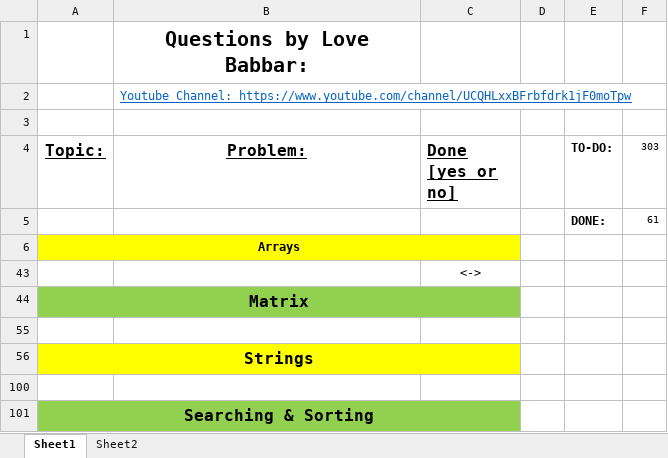
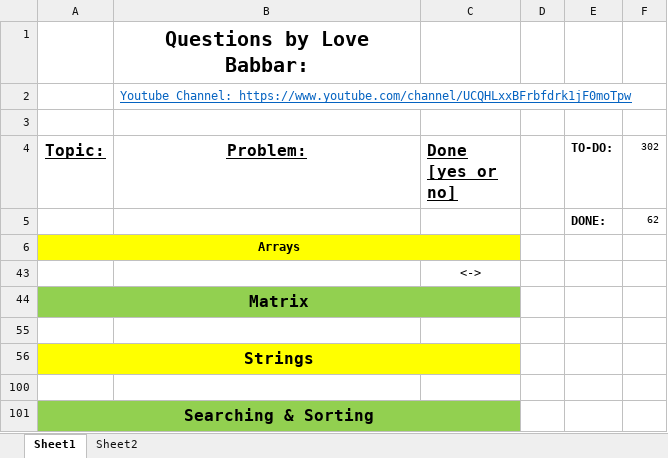
Before and after one commit to jsai2001/DSA-with-Python, an Excel workbook: FINAL450.xlsx, sheet Sheet1, drawn as a sheet; only a part is shown; values as stored, in another font and other column widths than the file's, no borders; the diff covers the shown part only; the diff names each change by its address in the sheet, - before the commit and + after, or states it on an @@ line.

```diff
--- a/FINAL450.xlsx (sheet Sheet1)
+++ b/FINAL450.xlsx (sheet Sheet1)
-F4: 303
+F4: 302
-F5 (302): 61
+F5 (302): 62
```
Also changed, not shown: 1 added row and 73 hidden or unhidden rows elsewhere in this sheet, sheet Sheet2, 1 other file.
